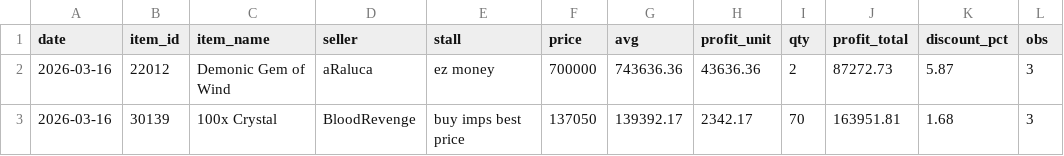
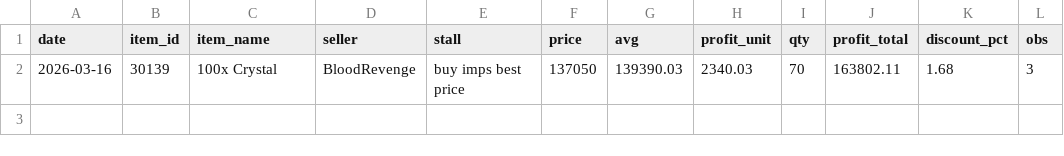
Before and after one commit to Bunencio/moon-discounts, a CSV file: docs/profit_hits_ge_20000.csv, drawn as a sheet.

```diff
--- a/docs/profit_hits_ge_20000.csv
+++ b/docs/profit_hits_ge_20000.csv
@@ -1,3 +1,2 @@
 date,item_id,item_name,seller,stall,price,avg,profit_unit,qty,profit_total,discount_pct,obs
-2026-03-16,22012,Demonic Gem of Wind,aRaluca,ez money,700000,743636.36,43636.36,2,87272.73,5.87,3
-2026-03-16,30139,100x Crystal,BloodRevenge,buy imps best price,137050,139392.17,2342.17,70,163951.81,1.68,3
+2026-03-16,30139,100x Crystal,BloodRevenge,buy imps best price,137050,139390.03,2340.03,70,163802.11,1.68,3
```
